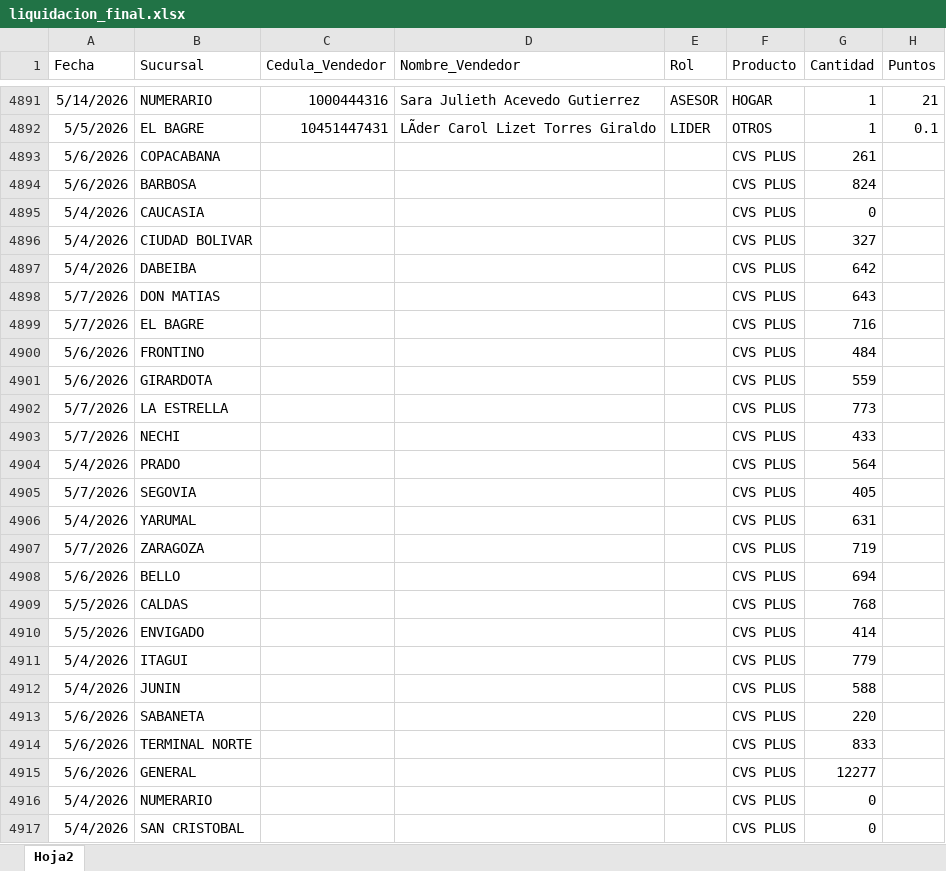
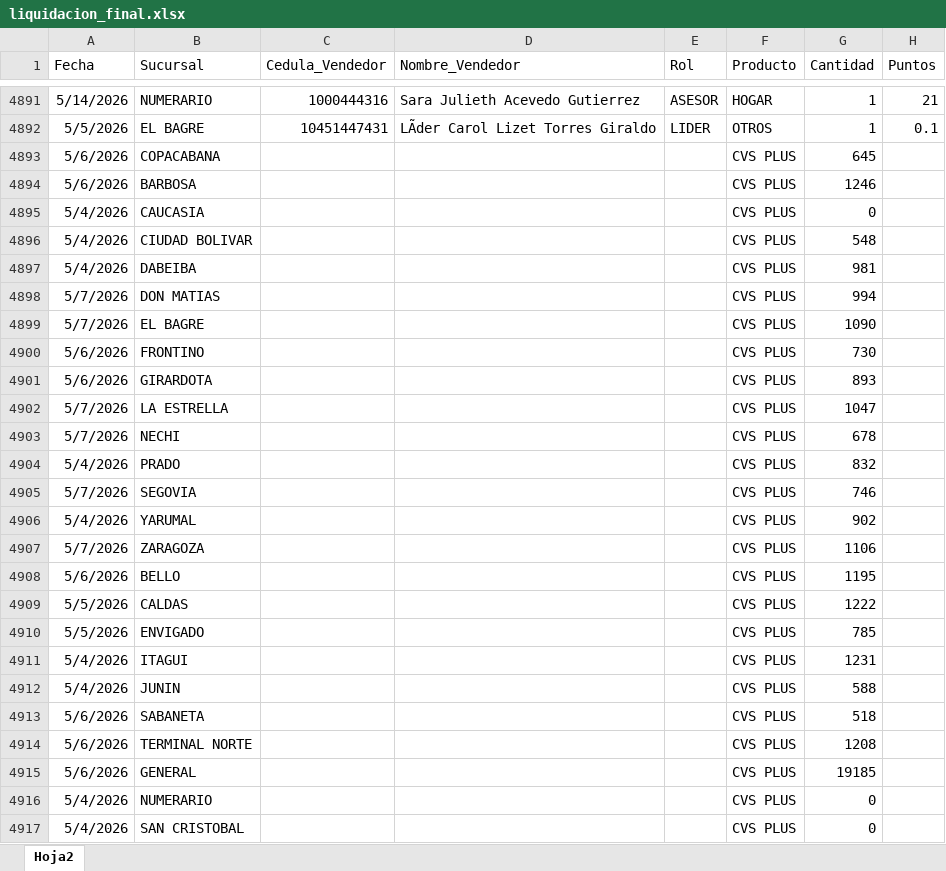
Before and after one commit to Paolam1903/mayocvs, an Excel workbook: data/liquidacion_final.xlsx, sheet Hoja2, drawn as a sheet; only a part is shown, gaps mark what is left out; values as stored, in another font and other column widths than the file's, no borders; the diff names each change by its address in the sheet, - before the commit and + after, or states it on an @@ line.

```diff
--- a/data/liquidacion_final.xlsx (sheet Hoja2)
+++ b/data/liquidacion_final.xlsx (sheet Hoja2)
-G4893 (Cantidad): 261
+G4893 (Cantidad): 645
-G4894 (Cantidad): 824
+G4894 (Cantidad): 1246
-G4896 (Cantidad): 327
+G4896 (Cantidad): 548
-G4897 (Cantidad): 642
+G4897 (Cantidad): 981
-G4898 (Cantidad): 643
+G4898 (Cantidad): 994
-G4899 (Cantidad): 716
+G4899 (Cantidad): 1090
-G4900 (Cantidad): 484
+G4900 (Cantidad): 730
-G4901 (Cantidad): 559
+G4901 (Cantidad): 893
-G4902 (Cantidad): 773
+G4902 (Cantidad): 1047
-G4903 (Cantidad): 433
+G4903 (Cantidad): 678
-G4904 (Cantidad): 564
+G4904 (Cantidad): 832
-G4905 (Cantidad): 405
+G4905 (Cantidad): 746
-G4906 (Cantidad): 631
+G4906 (Cantidad): 902
-G4907 (Cantidad): 719
+G4907 (Cantidad): 1106
-G4908 (Cantidad): 694
+G4908 (Cantidad): 1195
-G4909 (Cantidad): 768
+G4909 (Cantidad): 1222
-G4910 (Cantidad): 414
+G4910 (Cantidad): 785
-G4911 (Cantidad): 779
+G4911 (Cantidad): 1231
-G4913 (Cantidad): 220
+G4913 (Cantidad): 518
-G4914 (Cantidad): 833
+G4914 (Cantidad): 1208
-G4915 (Cantidad): 12277
+G4915 (Cantidad): 19185
```
Also changed, not shown: 2 other files.
